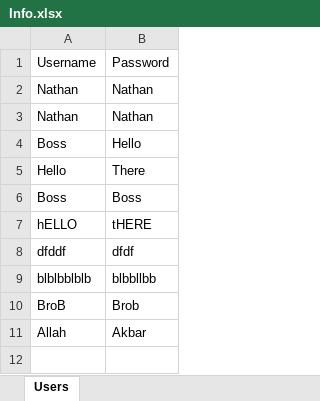
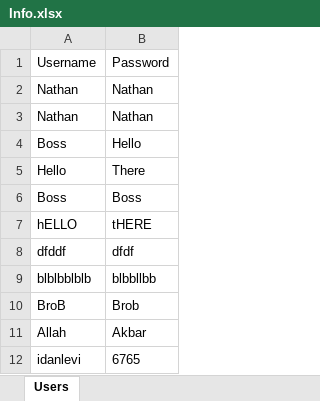
Before and after one commit to nathanwashere/NoWAS, an Excel workbook: WinFormsApp1/WinFormsApp1/bin/Debug/net8.0-windows/Info.xlsx, sheet Users, drawn as a sheet; values as stored, in another font and other column widths than the file's, no borders; the diff names each change by its address in the sheet, - before the commit and + after, or states it on an @@ line.

```diff
--- a/WinFormsApp1/WinFormsApp1/bin/Debug/net8.0-windows/Info.xlsx (sheet Users)
+++ b/WinFormsApp1/WinFormsApp1/bin/Debug/net8.0-windows/Info.xlsx (sheet Users)
+row 12: idanlevi | 6765
```
Also changed, not shown: 35 other files.
